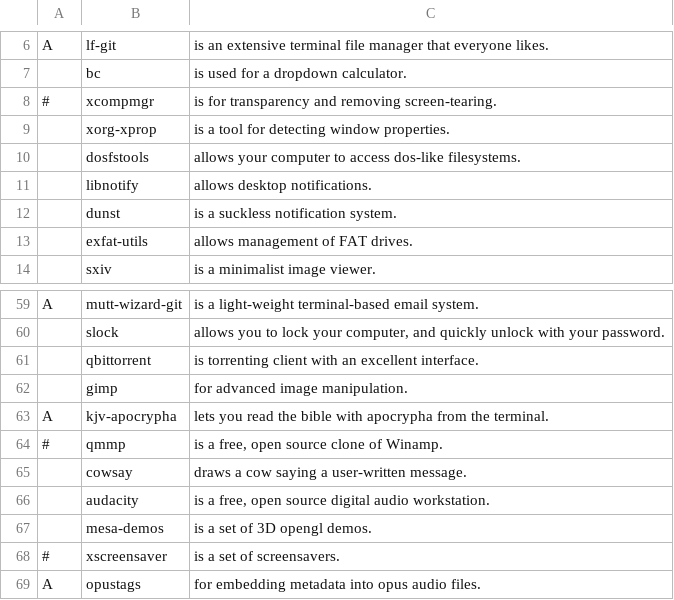
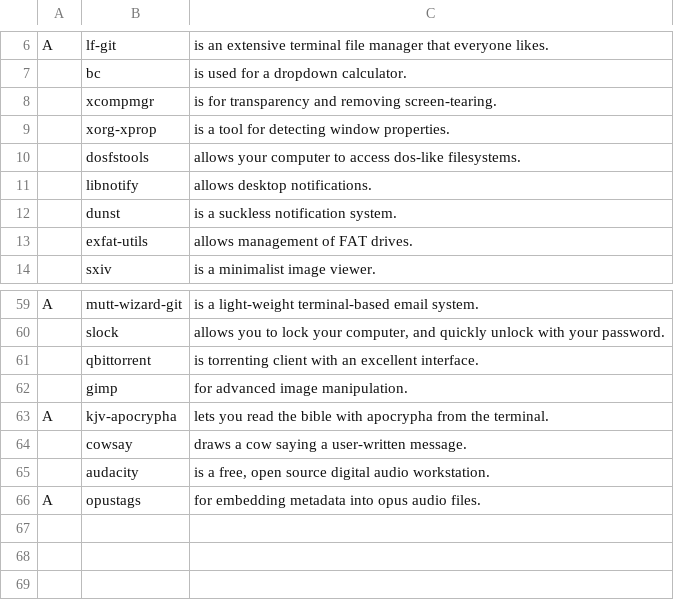
Before and after one commit to SheriffMediocre/LARBS, a CSV file: progs.csv, drawn as a sheet; only a part is shown, gaps mark what is left out.

Commit message:
Update progs.csv

```diff
--- a/progs.csv
+++ b/progs.csv
@@ -7,3 +7,3 @@ A,lf-git,"is an extensive terminal file manager that everyone likes."
 ,bc,"is used for a dropdown calculator."
-#,xcompmgr,"is for transparency and removing screen-tearing."
+,xcompmgr,"is for transparency and removing screen-tearing."
 ,xorg-xprop,"is a tool for detecting window properties."
@@ -63,7 +63,4 @@ A,mutt-wizard-git,"is a light-weight terminal-based email system."
 A,kjv-apocrypha,"lets you read the bible with apocrypha from the terminal."
-#,qmmp,"is a free, open source clone of Winamp."
 ,cowsay,"draws a cow saying a user-written message."
 ,audacity,"is a free, open source digital audio workstation."
-,mesa-demos,"is a set of 3D opengl demos."
-#,xscreensaver,"is a set of screensavers."
 A,opustags,"for embedding metadata into opus audio files."
```
